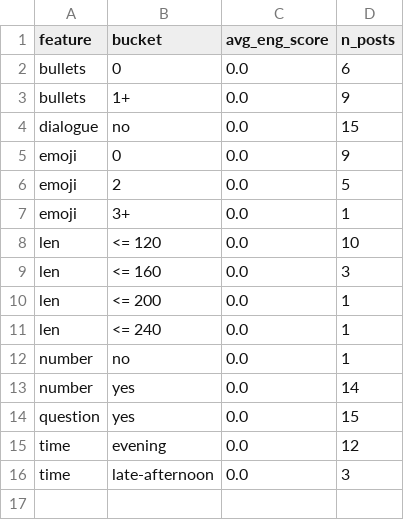
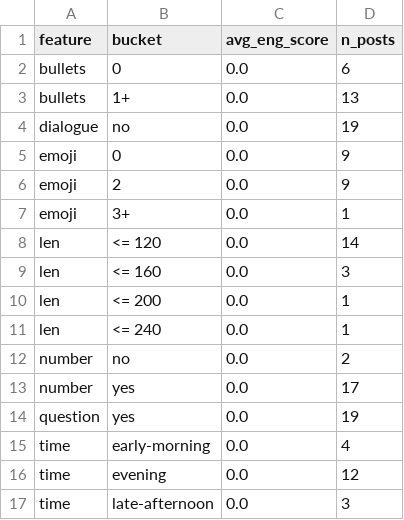
Before and after one commit to nikopastore/cf-autopost-feed, a CSV file: analytics/feature_summary.csv, drawn as a sheet.

```diff
--- a/analytics/feature_summary.csv
+++ b/analytics/feature_summary.csv
@@ -2,8 +2,8 @@ feature,bucket,avg_eng_score,n_posts
 bullets,0,0.0,6
-bullets,1+,0.0,9
-dialogue,no,0.0,15
+bullets,1+,0.0,13
+dialogue,no,0.0,19
 emoji,0,0.0,9
-emoji,2,0.0,5
+emoji,2,0.0,9
 emoji,3+,0.0,1
-len,<= 120,0.0,10
+len,<= 120,0.0,14
 len,<= 160,0.0,3
@@ -11,5 +11,6 @@ len,<= 200,0.0,1
 len,<= 240,0.0,1
-number,no,0.0,1
-number,yes,0.0,14
-question,yes,0.0,15
+number,no,0.0,2
+number,yes,0.0,17
+question,yes,0.0,19
+time,early-morning,0.0,4
 time,evening,0.0,12
```
Also changed, not shown: analytics/posts_features.csv, 2 other files.
